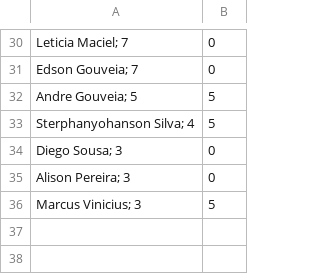
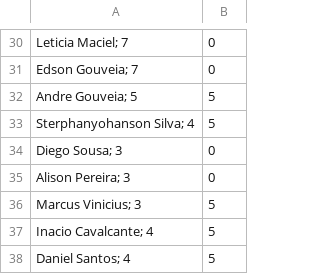
Before and after one commit to romeryto/GradingExams, a CSV file: files/csvStudentsResult.csv, drawn as a sheet; only a part is shown, gaps mark what is left out.

```diff
--- a/files/csvStudentsResult.csv
+++ b/files/csvStudentsResult.csv
@@ -36 +36,3 @@ Alison Pereira; 3,0
 Marcus Vinicius; 3,5
+Inacio Cavalcante; 4,5
+Daniel Santos; 4,5
```
Also changed, not shown: 7 other files.
